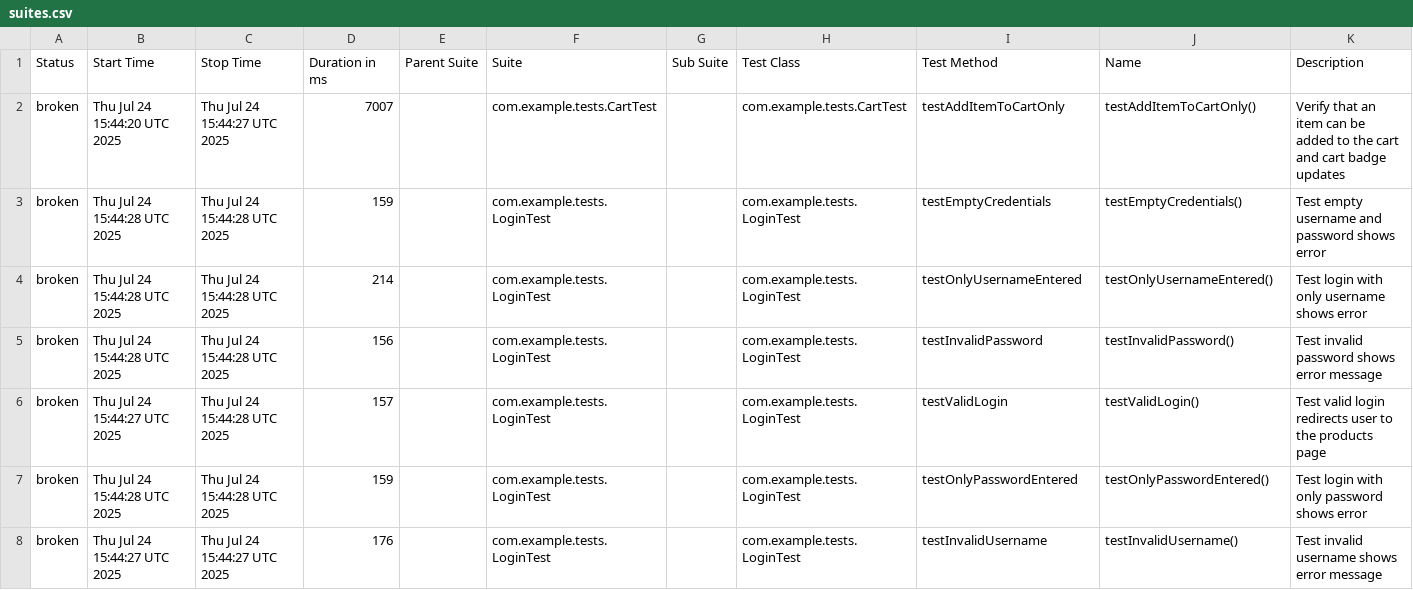
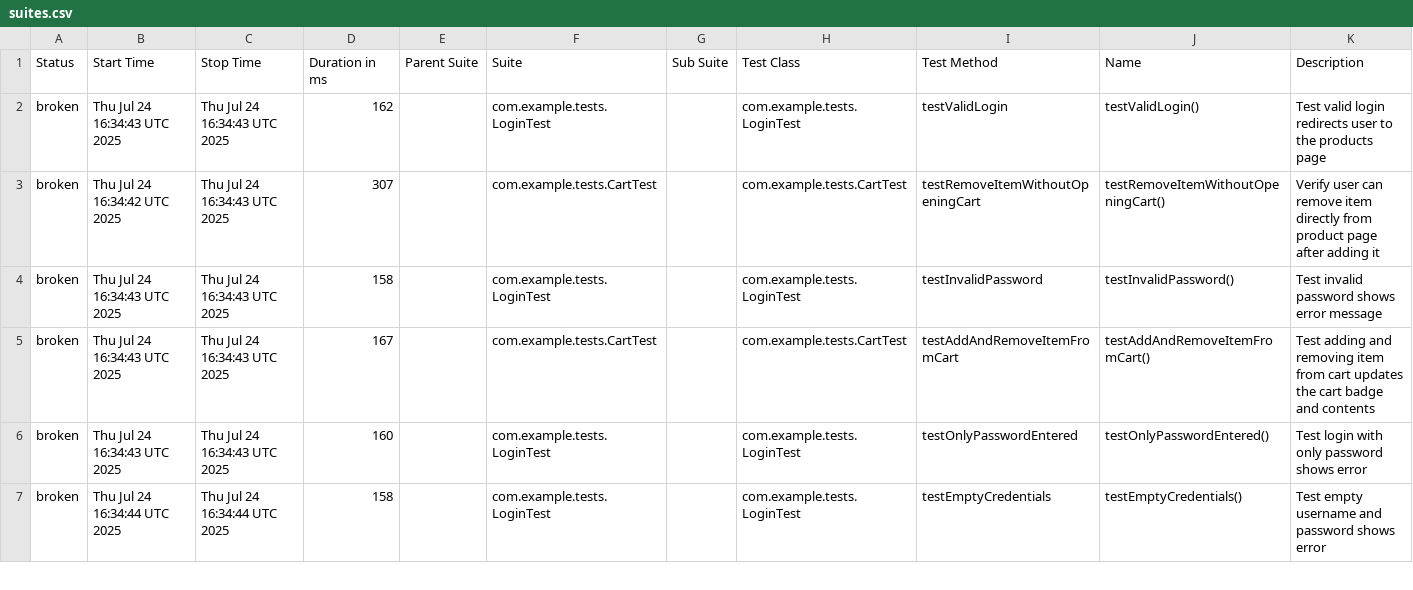
Before and after one commit to NanaQuaci/Advanced-Week8-UI, a CSV file: data/suites.csv, drawn as a sheet; only a part is shown; the diff covers the shown part only.

```diff
--- a/data/suites.csv
+++ b/data/suites.csv
@@ -1,8 +1,7 @@
 "Status","Start Time","Stop Time","Duration in ms","Parent Suite","Suite","Sub Suite","Test Class","Test Method","Name","Description"
-"broken","Thu Jul 24 15:44:20 UTC 2025","Thu Jul 24 15:44:27 UTC 2025","7007","","com.example.tests.CartTest","","com.example.tests.CartTest","testAddItemToCartOnly","testAddItemToCartOnly()","Verify that an item can be added to the cart and cart badge updates"
-"broken","Thu Jul 24 15:44:28 UTC 2025","Thu Jul 24 15:44:28 UTC 2025","159","","com.example.tests.LoginTest","","com.example.tests.LoginTest","testEmptyCredentials","testEmptyCredentials()","Test empty username and password shows error"
-"broken","Thu Jul 24 15:44:28 UTC 2025","Thu Jul 24 15:44:28 UTC 2025","214","","com.example.tests.LoginTest","","com.example.tests.LoginTest","testOnlyUsernameEntered","testOnlyUsernameEntered()","Test login with only username shows error"
-"broken","Thu Jul 24 15:44:28 UTC 2025","Thu Jul 24 15:44:28 UTC 2025","156","","com.example.tests.LoginTest","","com.example.tests.LoginTest","testInvalidPassword","testInvalidPassword()","Test invalid password shows error message"
-"broken","Thu Jul 24 15:44:27 UTC 2025","Thu Jul 24 15:44:28 UTC 2025","157","","com.example.tests.LoginTest","","com.example.tests.LoginTest","testValidLogin","testValidLogin()","Test valid login redirects user to the products page"
-"broken","Thu Jul 24 15:44:28 UTC 2025","Thu Jul 24 15:44:28 UTC 2025","159","","com.example.tests.LoginTest","","com.example.tests.LoginTest","testOnlyPasswordEntered","testOnlyPasswordEntered()","Test login with only password shows error"
-"broken","Thu Jul 24 15:44:27 UTC 2025","Thu Jul 24 15:44:27 UTC 2025","176","","com.example.tests.LoginTest","","com.example.tests.LoginTest","testInvalidUsername","testInvalidUsername()","Test invalid username shows error message"
+"broken","Thu Jul 24 16:34:43 UTC 2025","Thu Jul 24 16:34:43 UTC 2025","162","","com.example.tests.LoginTest","","com.example.tests.LoginTest","testValidLogin","testValidLogin()","Test valid login redirects user to the products page"
+"broken","Thu Jul 24 16:34:42 UTC 2025","Thu Jul 24 16:34:43 UTC 2025","307","","com.example.tests.CartTest","","com.example.tests.CartTest","testRemoveItemWithoutOpeningCart","testRemoveItemWithoutOpeningCart()","Verify user can remove item directly from product page after adding it"
+"broken","Thu Jul 24 16:34:43 UTC 2025","Thu Jul 24 16:34:43 UTC 2025","158","","com.example.tests.LoginTest","","com.example.tests.LoginTest","testInvalidPassword","testInvalidPassword()","Test invalid password shows error message"
+"broken","Thu Jul 24 16:34:43 UTC 2025","Thu Jul 24 16:34:43 UTC 2025","167","","com.example.tests.CartTest","","com.example.tests.CartTest","testAddAndRemoveItemFromCart","testAddAndRemoveItemFromCart()","Test adding and removing item from cart updates the cart badge and contents"
+"broken","Thu Jul 24 16:34:43 UTC 2025","Thu Jul 24 16:34:43 UTC 2025","160","","com.example.tests.LoginTest","","com.example.tests.LoginTest","testOnlyPasswordEntered","testOnlyPasswordEntered()","Test login with only password shows error"
+"broken","Thu Jul 24 16:34:44 UTC 2025","Thu Jul 24 16:34:44 UTC 2025","158","","com.example.tests.LoginTest","","com.example.tests.LoginTest","testEmptyCredentials","testEmptyCredentials()","Test empty username and password shows error"
```
Also changed, not shown: 1 added row and 14 edited cells elsewhere in this file, data/behaviors.csv, 33 other files.
